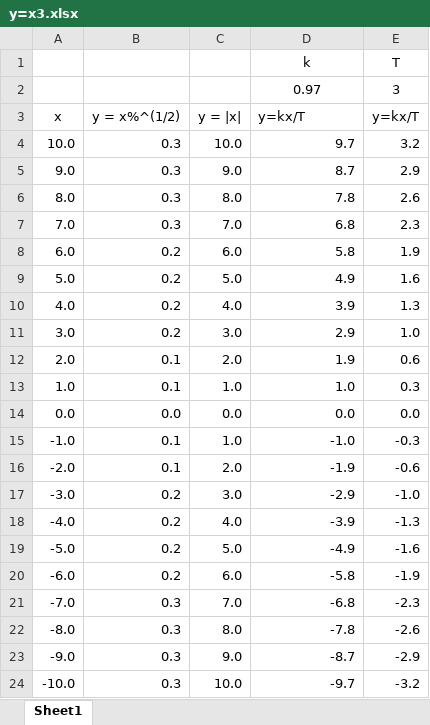
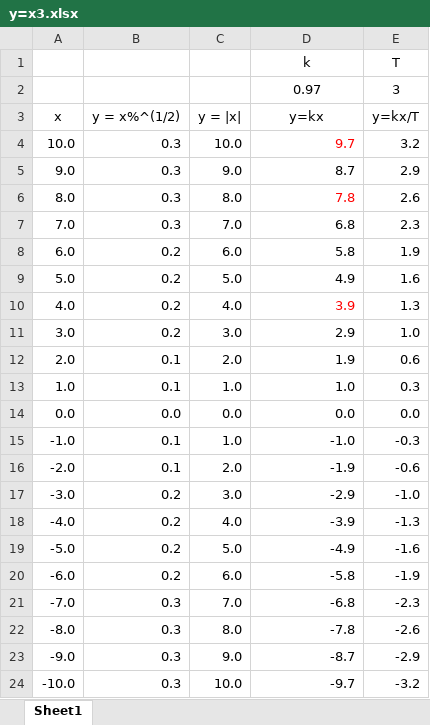
Before and after one commit to huamg12/projects, an Excel workbook: y=x3.xlsx, sheet Sheet1, drawn as a sheet; values as stored, in another font and other column widths than the file's, no borders; the diff names each change by its address in the sheet, - before the commit and + after, or states it on an @@ line.

```diff
--- a/y=x3.xlsx (sheet Sheet1)
+++ b/y=x3.xlsx (sheet Sheet1)
-D3: y=kx/T
+D3: y=kx
-D3 alignment: left
+D3 alignment: center
-D4 text colour: black
+D4 text colour: #FF0000
-D6 text colour: black
+D6 text colour: #FF0000
-D10 text colour: black
+D10 text colour: #FF0000
```
Also changed, not shown: 10 other files.
